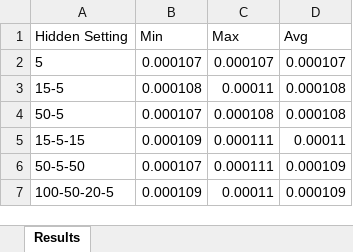
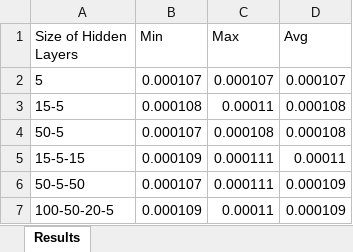
Before and after one commit to chowdaniel/FYP, an Excel workbook: 1.3/Results.xlsx, sheet Results, drawn as a sheet; values as stored, in another font and other column widths than the file's, no borders; the diff names each change by its address in the sheet, - before the commit and + after, or states it on an @@ line.

```diff
--- a/1.3/Results.xlsx (sheet Results)
+++ b/1.3/Results.xlsx (sheet Results)
-A1: Hidden Setting
+A1: Size of Hidden Layers
```
Also changed, not shown: 9 other files.
